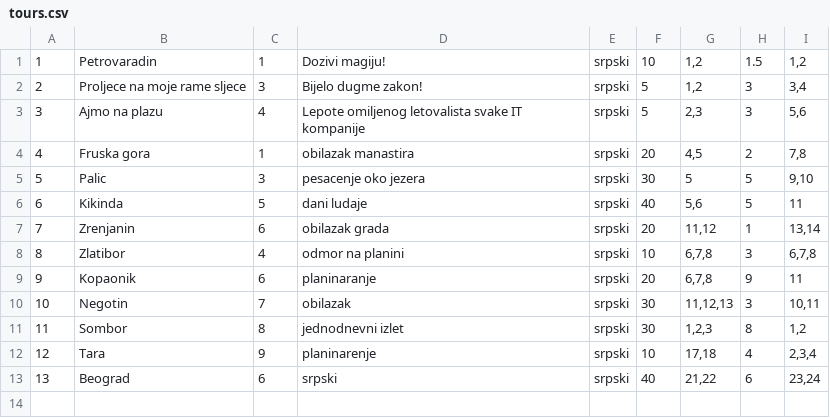
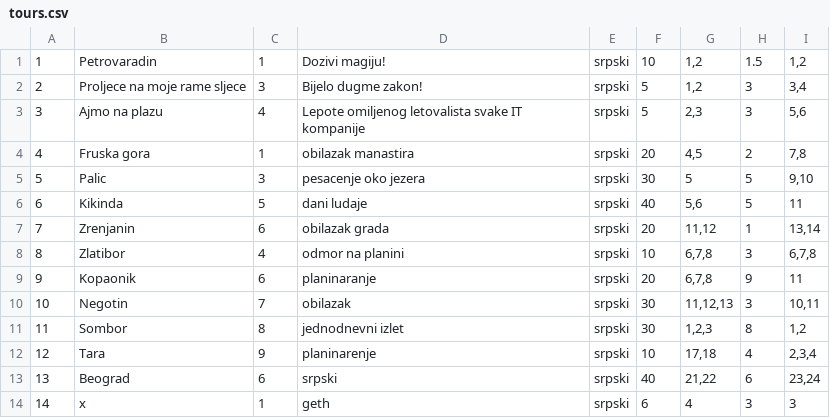
Before and after one commit to andjela-r/SIMS-HCI-Project, a CSV file: InitialProject/InitialProject/Resources/Data/tours.csv, drawn as a sheet; the diff names each change by its address in the sheet, - before the commit and + after, or states it on an @@ line.

```diff
--- a/InitialProject/InitialProject/Resources/Data/tours.csv
+++ b/InitialProject/InitialProject/Resources/Data/tours.csv
+row 14: 14 | x | 1 | geth | srpski | 6 | 4 | 3 | 3
```
Also changed, not shown: 17 other files.
